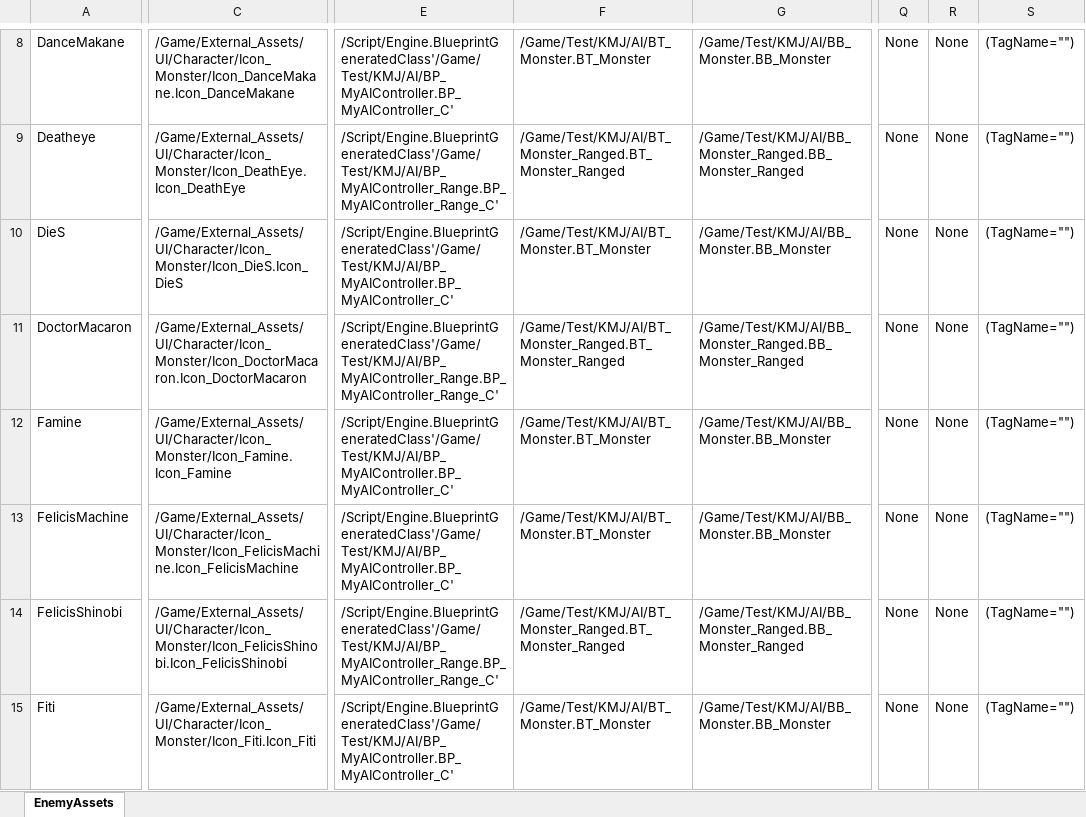
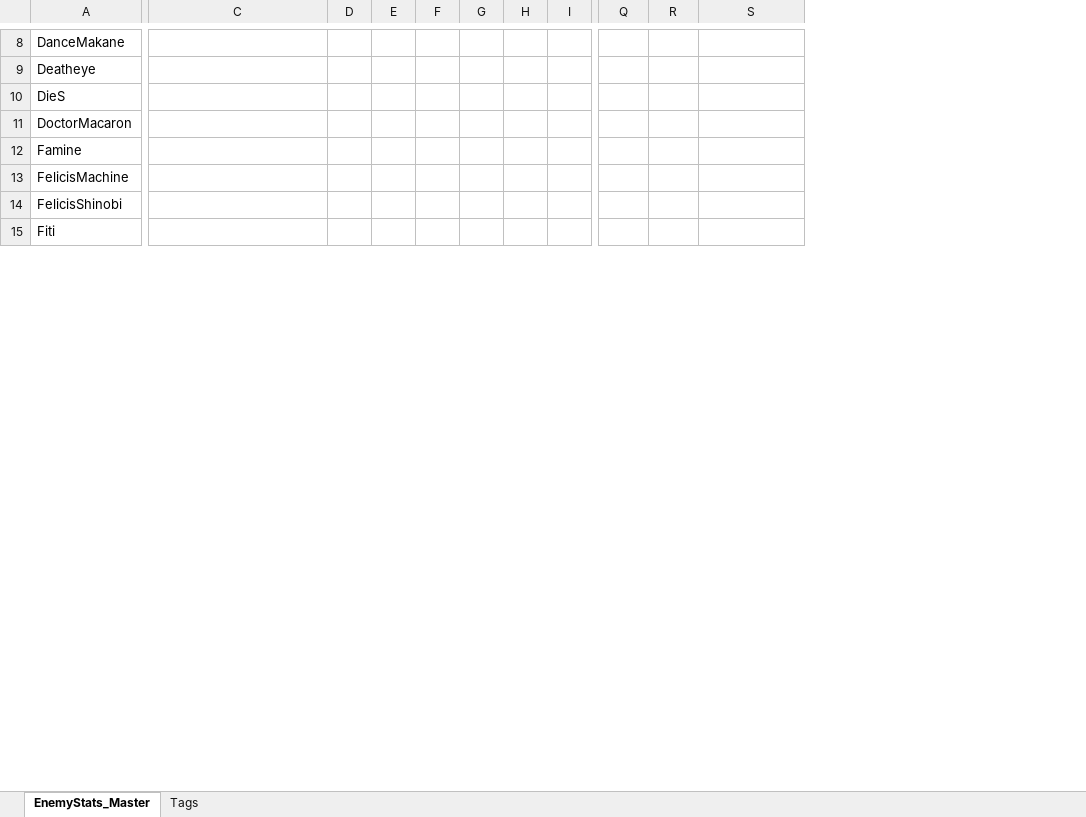
Before and after one commit to YouSungMin/ProjectParadise, an Excel workbook: DesignData/Excel_Masters/EnemyAssets_Master.xlsx, sheet EnemyStats_Master, drawn as a sheet; only a part is shown, gaps mark what is left out; values as stored, in another font and other column widths than the file's, no borders; removed rows and columns are numbered as before the commit, all else as after; the diff covers the shown part only; the diff names each change by its address in the sheet, - before the commit and + after, or states it on an @@ line.

```diff
--- a/DesignData/Excel_Masters/EnemyAssets_Master.xlsx (sheet EnemyStats_Master)
+++ b/DesignData/Excel_Masters/EnemyAssets_Master.xlsx (sheet EnemyStats_Master)
-sheet tab: EnemyAssets
+sheet tab: EnemyStats_Master
+sheet tab: Tags
+column D, empty
+column E, empty
+column F, empty
+column G, empty
+column H, empty
+column I, empty
-column E, rows 8-15: /Script/Engine.BlueprintGeneratedClass'/Game/Test/KMJ/AI/BP_MyAIController.BP_MyAIController_C' | /Script/Engine.BlueprintGeneratedClass'/Game/Test/KMJ/AI/BP_MyAIController_Range.BP_MyAIController_Range_C' | /Script/Engine.BlueprintGeneratedClass'/Game/Test/KMJ/AI/BP_MyAIController.BP_MyAIController_C' | /Script/Engine.BlueprintGeneratedClass'/Game/Test/KMJ/AI/BP_MyAIController_Range.BP_MyAIController_Range_C' | /Script/Engine.BlueprintGeneratedClass'/Game/Test/KMJ/AI/BP_MyAIController.BP_MyAIController_C' | /Script/Engine.BlueprintGeneratedClass'/Game/Test/KMJ/AI/BP_MyAIController.BP_MyAIController_C' | /Script/Engine.BlueprintGeneratedClass'/Game/Test/KMJ/AI/BP_MyAIController_Range.BP_MyAIController_Range_C' | /Script/Engine.BlueprintGeneratedClass'/Game/Test/KMJ/AI/BP_MyAIController.BP_MyAIController_C'
-column F, rows 8-15: /Game/Test/KMJ/AI/BT_Monster.BT_Monster | /Game/Test/KMJ/AI/BT_Monster_Ranged.BT_Monster_Ranged | /Game/Test/KMJ/AI/BT_Monster.BT_Monster | /Game/Test/KMJ/AI/BT_Monster_Ranged.BT_Monster_Ranged | /Game/Test/KMJ/AI/BT_Monster.BT_Monster | /Game/Test/KMJ/AI/BT_Monster.BT_Monster | /Game/Test/KMJ/AI/BT_Monster_Ranged.BT_Monster_Ranged | /Game/Test/KMJ/AI/BT_Monster.BT_Monster
-column G, rows 8-15: /Game/Test/KMJ/AI/BB_Monster.BB_Monster | /Game/Test/KMJ/AI/BB_Monster_Ranged.BB_Monster_Ranged | /Game/Test/KMJ/AI/BB_Monster.BB_Monster | /Game/Test/KMJ/AI/BB_Monster_Ranged.BB_Monster_Ranged | /Game/Test/KMJ/AI/BB_Monster.BB_Monster | /Game/Test/KMJ/AI/BB_Monster.BB_Monster | /Game/Test/KMJ/AI/BB_Monster_Ranged.BB_Monster_Ranged | /Game/Test/KMJ/AI/BB_Monster.BB_Monster
-C8: /Game/External_Assets/UI/Character/Icon_Monster/Icon_DanceMakane.Icon_DanceMakane
+C8: (empty)
-Q8:Q15: None
+Q8:Q15: (empty)
-R8:R15: None
+R8:R15: (empty)
-S8:S15: (TagName="")
+S8:S15: (empty)
-C9: /Game/External_Assets/UI/Character/Icon_Monster/Icon_DeathEye.Icon_DeathEye
+C9: (empty)
-C10: /Game/External_Assets/UI/Character/Icon_Monster/Icon_DieS.Icon_DieS
+C10: (empty)
-C11: /Game/External_Assets/UI/Character/Icon_Monster/Icon_DoctorMacaron.Icon_DoctorMacaron
+C11: (empty)
-C12: /Game/External_Assets/UI/Character/Icon_Monster/Icon_Famine.Icon_Famine
+C12: (empty)
-C13: /Game/External_Assets/UI/Character/Icon_Monster/Icon_FelicisMachine.Icon_FelicisMachine
+C13: (empty)
-C14: /Game/External_Assets/UI/Character/Icon_Monster/Icon_FelicisShinobi.Icon_FelicisShinobi
+C14: (empty)
-C15: /Game/External_Assets/UI/Character/Icon_Monster/Icon_Fiti.Icon_Fiti
+C15: (empty)
```
Also changed, not shown: 1 added row, 1 removed row, 5 added columns, 8 removed columns and 156 edited cells elsewhere in this sheet, DesignData/Excel_Masters/CharacterAssets_Master.xlsx, DesignData/Excel_Masters/FamiliarAssets_Master.xlsx, 28 other files.
